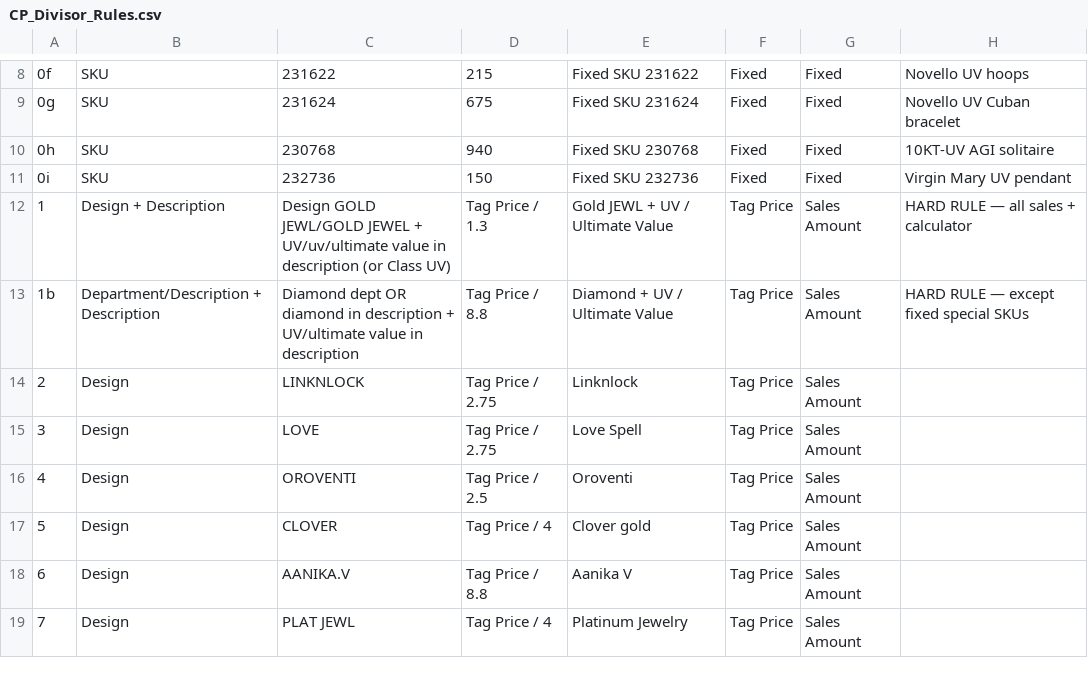
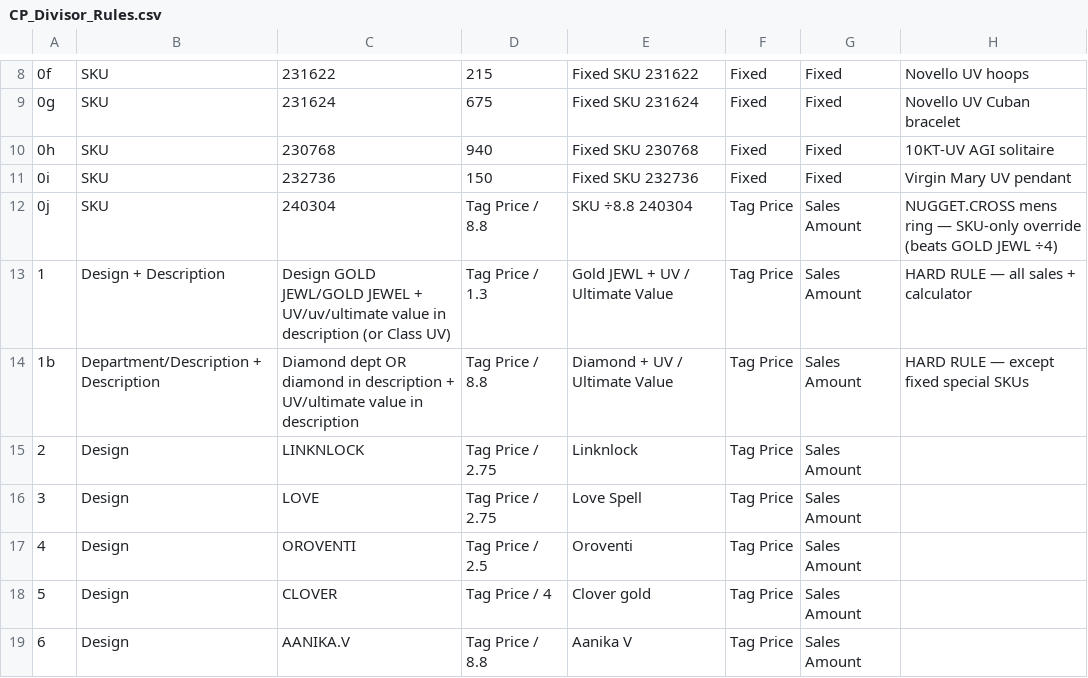
Before and after one commit to developers704/ai-assistant, a CSV file: data/inventory/CP_Divisor_Rules.csv, drawn as a sheet; only a part is shown, gaps mark what is left out; the shorter side is filled out with more unchanged rows; the diff names each change by its address in the sheet, - before the commit and + after, or states it on an @@ line.

```diff
--- a/data/inventory/CP_Divisor_Rules.csv
+++ b/data/inventory/CP_Divisor_Rules.csv
+row 12: 0j | SKU | 240304 | Tag Price / 8.8 | SKU ÷8.8 240304 | Tag Price | Sales Amount | NUGGET.CROSS mens ring — SKU-only override (beats GOLD JEWL ÷4)
```
Also changed, not shown: public/CP_Divisor_Rules.csv, 4 other files.
